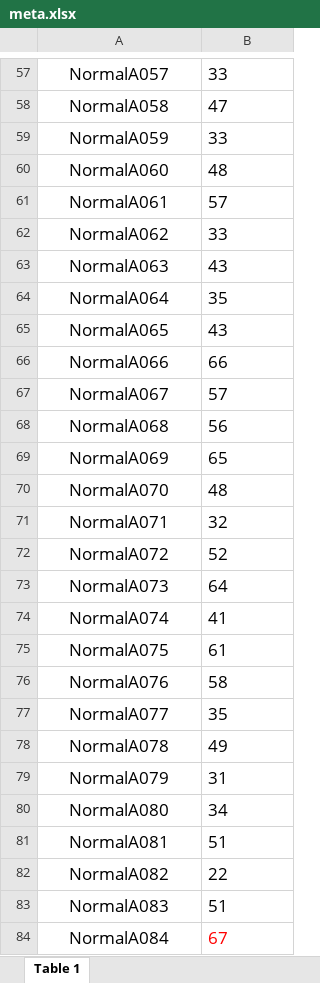
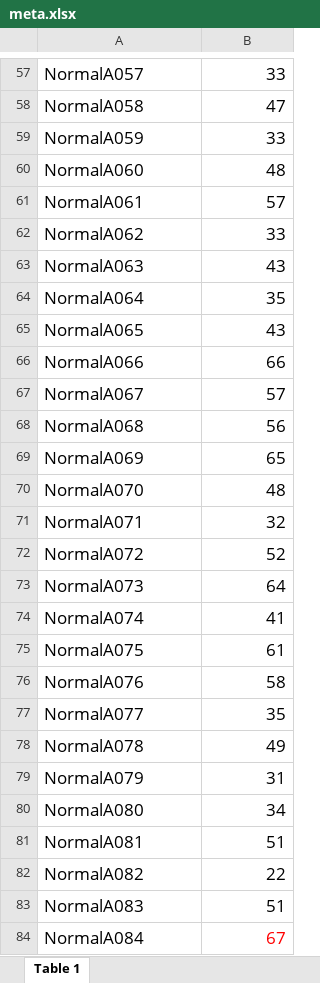
Before and after one commit to FDSchaefer/public, an Excel workbook: Deep Learning/BRAIN MRI/processed/meta.xlsx, sheet Table 1, drawn as a sheet; only a part is shown, gaps mark what is left out; values as stored, in another font and other column widths than the file's, no borders; the diff covers the shown part only; the diff names each change by its address in the sheet, - before the commit and + after, or states it on an @@ line.

```diff
--- a/Deep Learning/BRAIN MRI/processed/meta.xlsx (sheet Table 1)
+++ b/Deep Learning/BRAIN MRI/processed/meta.xlsx (sheet Table 1)
-A57:A84 alignment: center
+A57:A84 alignment: left
-B57:B84 alignment: left
+B57:B84 alignment: right
```
Also changed, not shown: cell formats elsewhere in this sheet, 6 other files.
